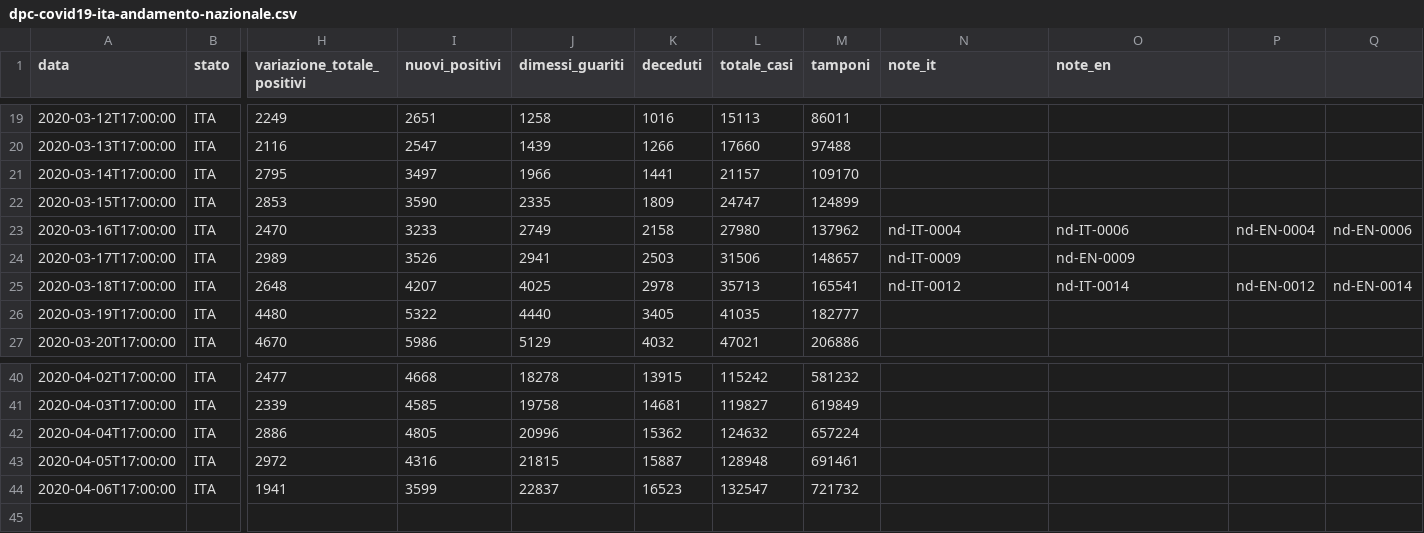
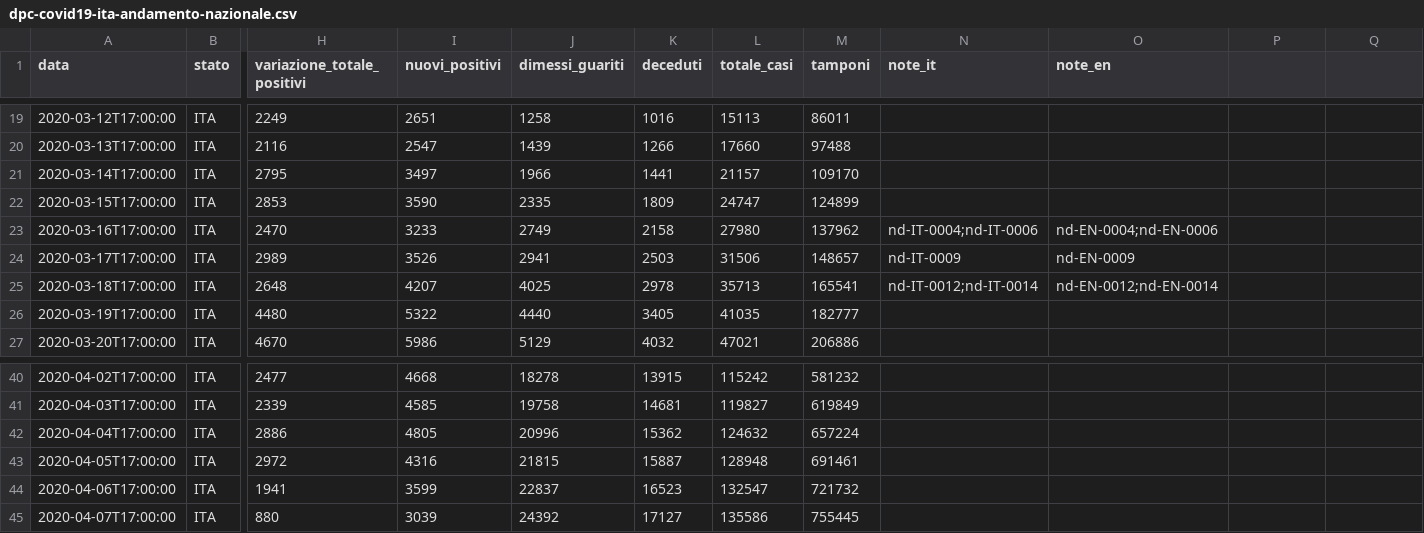
Before and after one commit to framilano/framilano.github.io, a CSV file: covid19graphs/src/dpc-covid19-ita-andamento-nazionale.csv, drawn as a sheet; only a part is shown, gaps mark what is left out; rows hold the shown columns only; the diff names each change by its address in the sheet, - before the commit and + after, or states it on an @@ line.

```diff
--- a/covid19graphs/src/dpc-covid19-ita-andamento-nazionale.csv
+++ b/covid19graphs/src/dpc-covid19-ita-andamento-nazionale.csv
-N23 (note_it): nd-IT-0004
+N23 (note_it): nd-IT-0004;nd-IT-0006
-O23 (note_en): nd-IT-0006
+O23 (note_en): nd-EN-0004;nd-EN-0006
-P23: nd-EN-0004
+P23: (empty)
-Q23: nd-EN-0006
+Q23: (empty)
-N25 (note_it): nd-IT-0012
+N25 (note_it): nd-IT-0012;nd-IT-0014
-O25 (note_en): nd-IT-0014
+O25 (note_en): nd-EN-0012;nd-EN-0014
-P25: nd-EN-0012
+P25: (empty)
-Q25: nd-EN-0014
+Q25: (empty)
+row 45: 2020-04-07T17:00:00 | ITA | 880 | 3039 | 24392 | 17127 | 135586 | 755445
```
Also changed, not shown: 6 other files.
